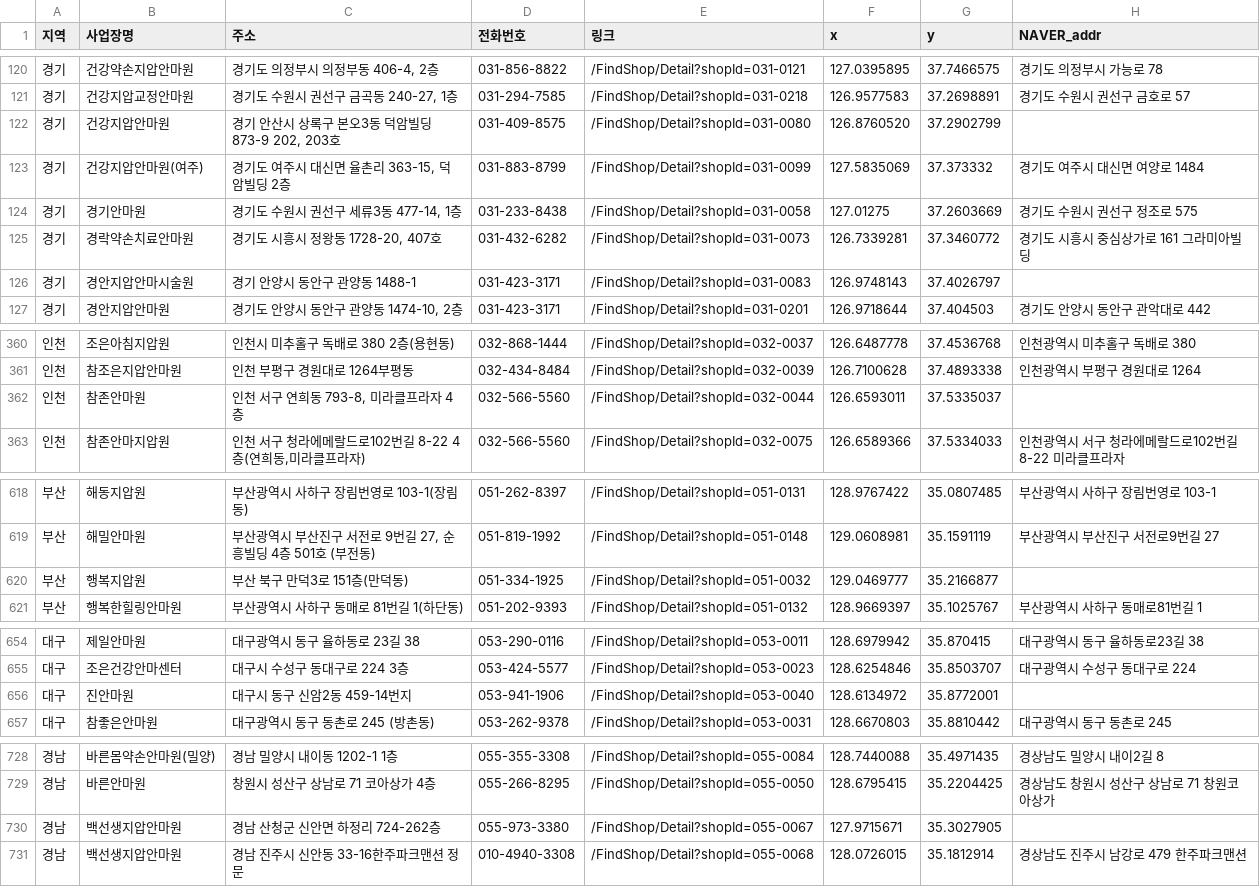
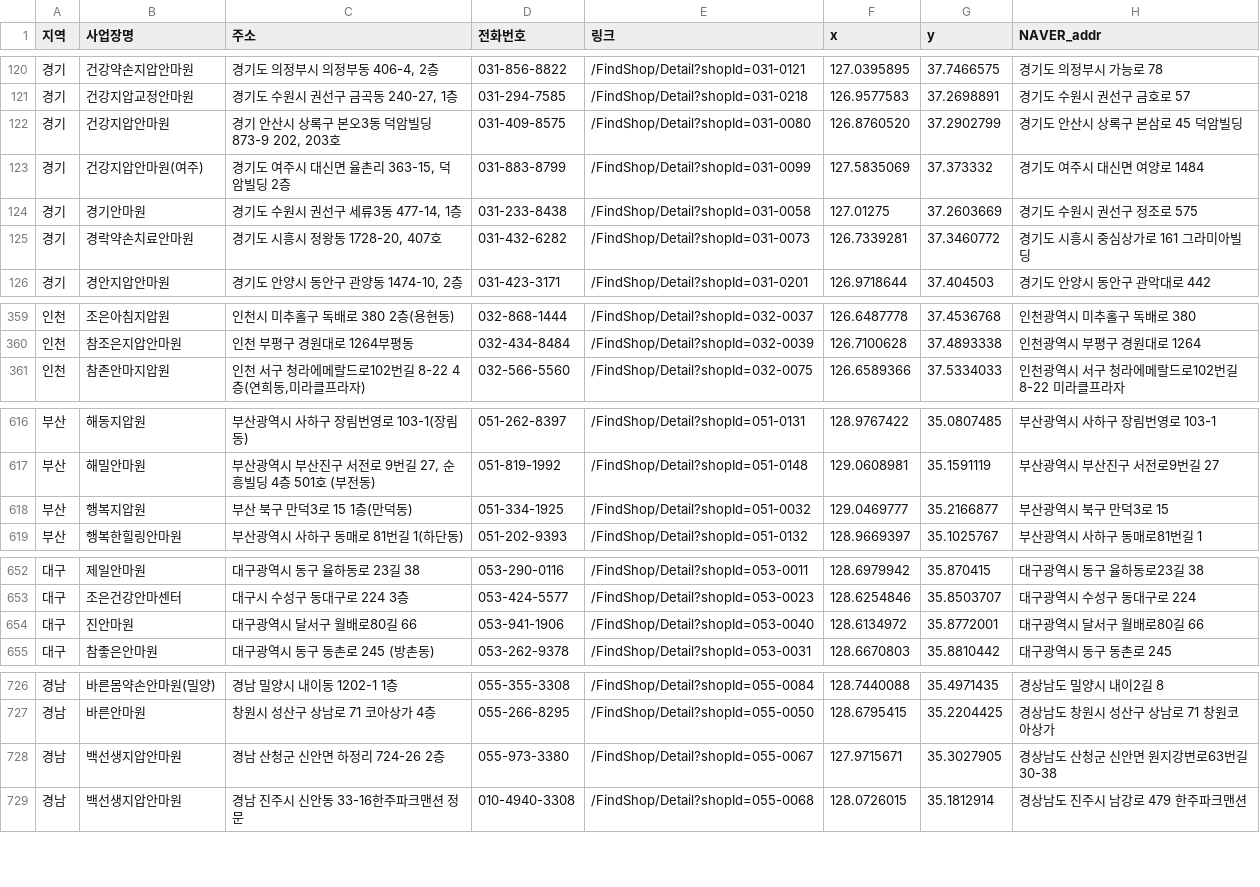
Before and after one commit to lsdras/massage, a CSV file: locations/manual_edit_anmawon_REgeolocated.csv, drawn as a sheet; only a part is shown, gaps mark what is left out; the diff covers the shown part only.

```diff
--- a/locations/manual_edit_anmawon_REgeolocated.csv
+++ b/locations/manual_edit_anmawon_REgeolocated.csv
@@ -121,3 +121,3 @@
 경기,건강지압교정안마원,"경기도 수원시 권선구 금곡동 240-27, 1층",031-294-7585,/FindShop/Detail?shopId=031-0218,126.9577583,37.2698891,경기도 수원시 권선구 금호로 57
-경기,건강지압안마원,"경기 안산시 상록구 본오3동 덕암빌딩 873-9 202, 203호",031-409-8575,/FindShop/Detail?shopId=031-0080,126.8760520,37.2902799,
+경기,건강지압안마원,"경기 안산시 상록구 본오3동 덕암빌딩 873-9 202, 203호",031-409-8575,/FindShop/Detail?shopId=031-0080,126.8760520,37.2902799,경기도 안산시 상록구 본삼로 45 덕암빌딩
 경기,건강지압안마원(여주),"경기도 여주시 대신면 율촌리 363-15, 덕암빌딩 2층",031-883-8799,/FindShop/Detail?shopId=031-0099,127.5835069,37.373332,경기도 여주시 대신면 여양로 1484
@@ -125,3 +125,2 @@
 경기,경락약손치료안마원,"경기도 시흥시 정왕동 1728-20, 407호",031-432-6282,/FindShop/Detail?shopId=031-0073,126.7339281,37.3460772,경기도 시흥시 중심상가로 161 그라미아빌딩
-경기,경안지압안마시술원,경기 안양시 동안구 관양동 1488-1,031-423-3171,/FindShop/Detail?shopId=031-0083,126.9748143,37.4026797,
 경기,경안지압안마원,"경기도 안양시 동안구 관양동 1474-10, 2층",031-423-3171,/FindShop/Detail?shopId=031-0201,126.9718644,37.404503,경기도 안양시 동안구 관악대로 442
@@ -361,3 +360,2 @@
 인천,참조은지압안마원,인천 부평구 경원대로 1264부평동,032-434-8484,/FindShop/Detail?shopId=032-0039,126.7100628,37.4893338,인천광역시 부평구 경원대로 1264
-인천,참존안마원,"인천 서구 연희동 793-8, 미라클프라자 4층",032-566-5560,/FindShop/Detail?shopId=032-0044,126.6593011,37.5335037,
 인천,참존안마지압원,"인천 서구 청라에메랄드로102번길 8-22 4층(연희동,미라클프라자)",032-566-5560,/FindShop/Detail?shopId=032-0075,126.6589366,37.5334033,인천광역시 서구 청라에메랄드로102번길 8-22 미라클프라자
@@ -619,3 +617,3 @@
 부산,해밀안마원,"부산광역시 부산진구 서전로 9번길 27, 순흥빌딩 4층 501호 (부전동)",051-819-1992,/FindShop/Detail?shopId=051-0148,129.0608981,35.1591119,부산광역시 부산진구 서전로9번길 27
-부산,행복지압원,부산 북구 만덕3로 151층(만덕동),051-334-1925,/FindShop/Detail?shopId=051-0032,129.0469777,35.2166877,
+부산,행복지압원,부산 북구 만덕3로 15 1층(만덕동),051-334-1925,/FindShop/Detail?shopId=051-0032,129.0469777,35.2166877,부산광역시 북구 만덕3로 15
 부산,행복한힐링안마원,부산광역시 사하구 동매로 81번길 1(하단동),051-202-9393,/FindShop/Detail?shopId=051-0132,128.9669397,35.1025767,부산광역시 사하구 동매로81번길 1
@@ -655,3 +653,3 @@
 대구,조은건강안마센터,대구시 수성구 동대구로 224 3층,053-424-5577,/FindShop/Detail?shopId=053-0023,128.6254846,35.8503707,대구광역시 수성구 동대구로 224
-대구,진안마원,대구시 동구 신암2동 459-14번지,053-941-1906,/FindShop/Detail?shopId=053-0040,128.6134972,35.8772001,
+대구,진안마원,대구광역시 달서구 월배로80길 66,053-941-1906,/FindShop/Detail?shopId=053-0040,128.6134972,35.8772001,대구광역시 달서구 월배로80길 66
 대구,참좋은안마원,대구광역시 동구 동촌로 245 (방촌동),053-262-9378,/FindShop/Detail?shopId=053-0031,128.6670803,35.8810442,대구광역시 동구 동촌로 245
@@ -729,3 +727,3 @@
 경남,바른안마원,창원시 성산구 상남로 71 코아상가 4층,055-266-8295,/FindShop/Detail?shopId=055-0050,128.6795415,35.2204425,경상남도 창원시 성산구 상남로 71 창원코아상가
-경남,백선생지압안마원,경남 산청군 신안면 하정리 724-262층,055-973-3380,/FindShop/Detail?shopId=055-0067,127.9715671,35.3027905,
+경남,백선생지압안마원,경남 산청군 신안면 하정리 724-26 2층,055-973-3380,/FindShop/Detail?shopId=055-0067,127.9715671,35.3027905,경상남도 산청군 신안면 원지강변로63번길 30-38
 경남,백선생지압안마원,경남 진주시 신안동 33-16한주파크맨션 정문,010-4940-3308,/FindShop/Detail?shopId=055-0068,128.0726015,35.1812914,경상남도 진주시 남강로 479 한주파크맨션
```
Also changed, not shown: 8 edited cells elsewhere in this file, 3 other files.
